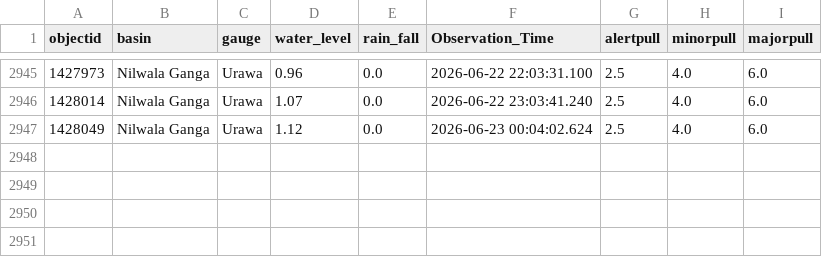
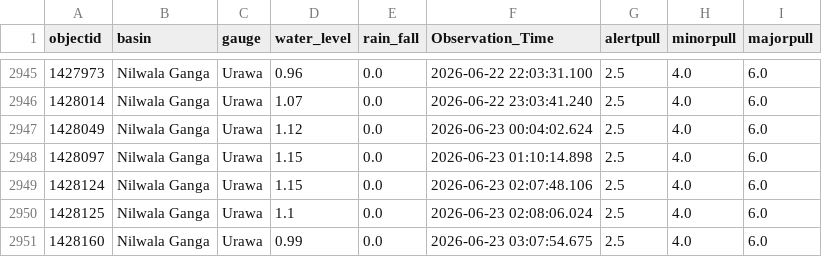
Before and after one commit to hhumal/Irrigation-Dept-Manual-River-Gauge-Readings, a CSV file: Station_Rainfall_CSVs/Urawa.csv, drawn as a sheet; only a part is shown, gaps mark what is left out; the diff names each change by its address in the sheet, - before the commit and + after, or states it on an @@ line.

```diff
--- a/Station_Rainfall_CSVs/Urawa.csv
+++ b/Station_Rainfall_CSVs/Urawa.csv
+row 2948: 1428097 | Nilwala Ganga | Urawa | 1.15 | 0.0 | 2026-06-23 01:10:14.898 | 2.5 | 4.0 | 6.0
+row 2949: 1428124 | Nilwala Ganga | Urawa | 1.15 | 0.0 | 2026-06-23 02:07:48.106 | 2.5 | 4.0 | 6.0
+row 2950: 1428125 | Nilwala Ganga | Urawa | 1.1 | 0.0 | 2026-06-23 02:08:06.024 | 2.5 | 4.0 | 6.0
+row 2951: 1428160 | Nilwala Ganga | Urawa | 0.99 | 0.0 | 2026-06-23 03:07:54.675 | 2.5 | 4.0 | 6.0
```
Also changed, not shown: Station_Rainfall_CSVs/Glencourse.csv, Station_Rainfall_CSVs/Katharagama.csv, 32 other files.
